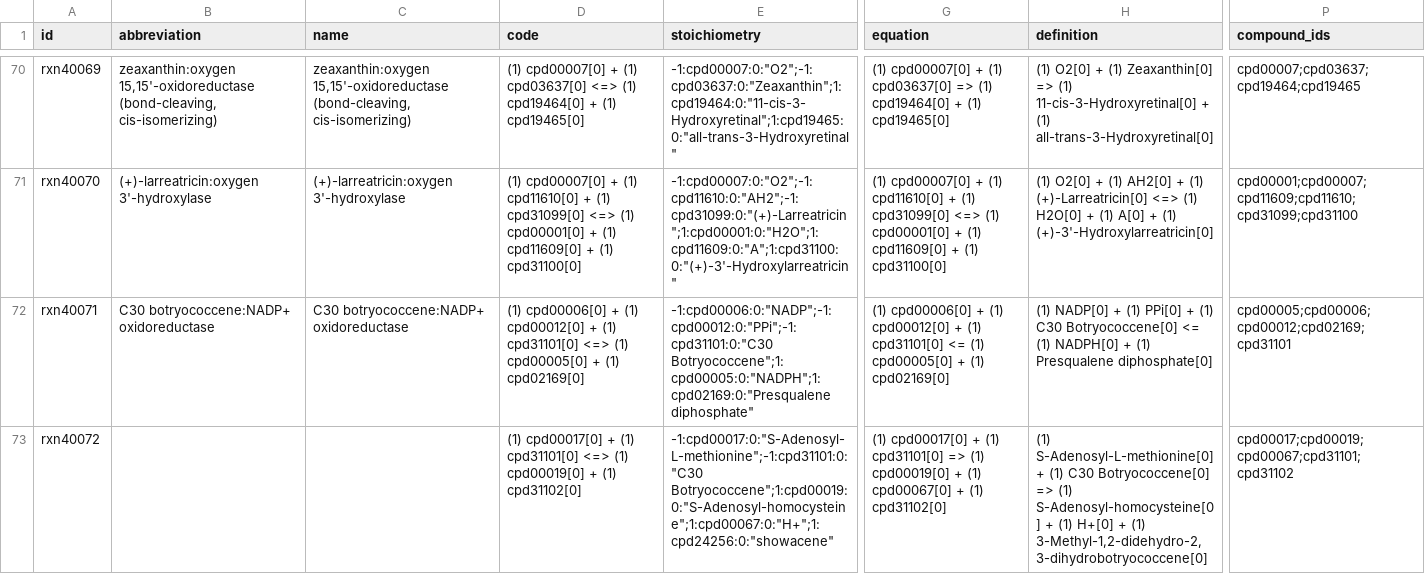
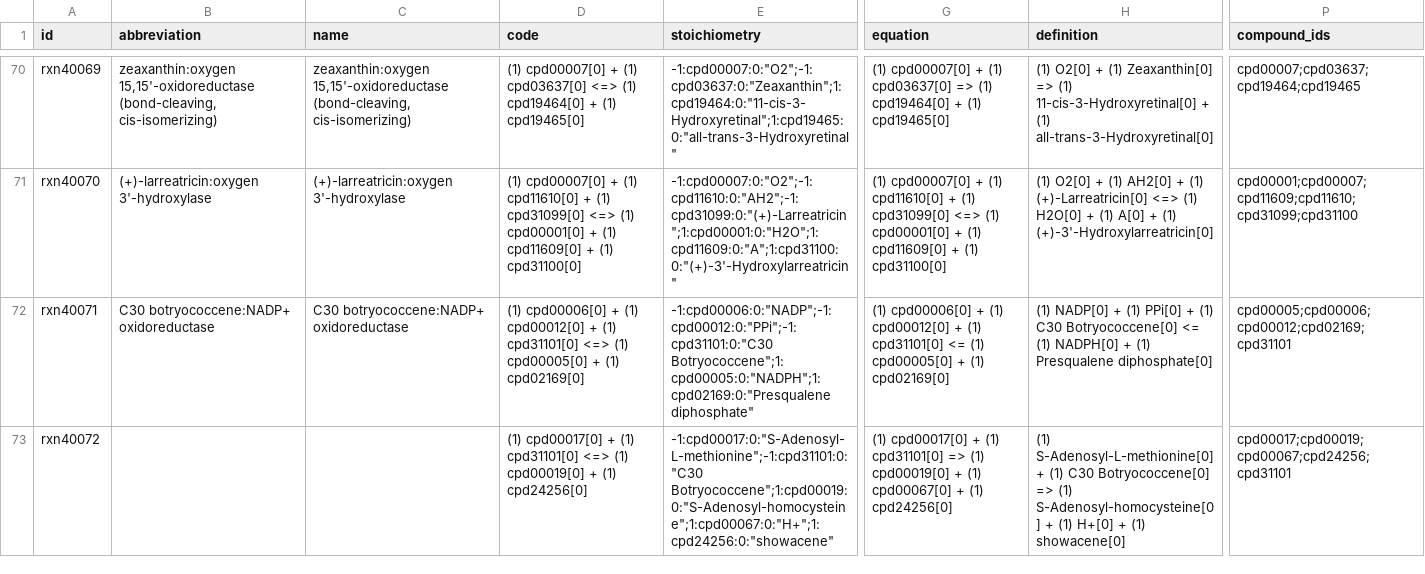
Before and after one commit to ModelSEED/ModelSEEDDatabase, a TSV file: Biochemistry/reaction_40.tsv, drawn as a sheet; only a part is shown, gaps mark what is left out; the diff covers the shown part only; the diff names each change by its address in the sheet, - before the commit and + after, or states it on an @@ line.

Commit message:
Been forgetting to reprint the equations from the stoichiometries after merging compounds

```diff
--- a/Biochemistry/reaction_40.tsv
+++ b/Biochemistry/reaction_40.tsv
-D73 (code): …+ (1) cpd31102[0]
+D73 (code): …+ (1) cpd24256[0]
-G73 (equation): …+ (1) cpd31102[0]
+G73 (equation): …+ (1) cpd24256[0]
-H73 (definition): …+ (1) 3-Methyl-1,2-didehydro-2,3-dihydrobotryococcene[0]
+H73 (definition): …+ (1) showacene[0]
-P73 (compound_ids): cpd00017;cpd00019;cpd00067;cpd31101;cpd31102
+P73 (compound_ids): cpd00017;cpd00019;cpd00067;cpd24256;cpd31101
```
Also changed, not shown: 4 edited cells elsewhere in this file, Biochemistry/reaction_02.tsv, Biochemistry/reaction_06.tsv, 50 other files.
